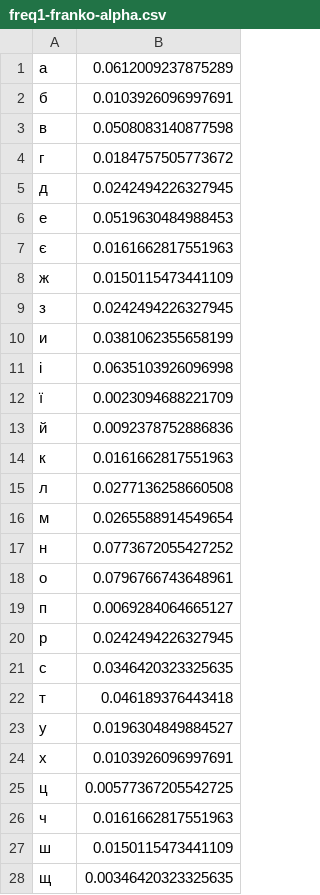
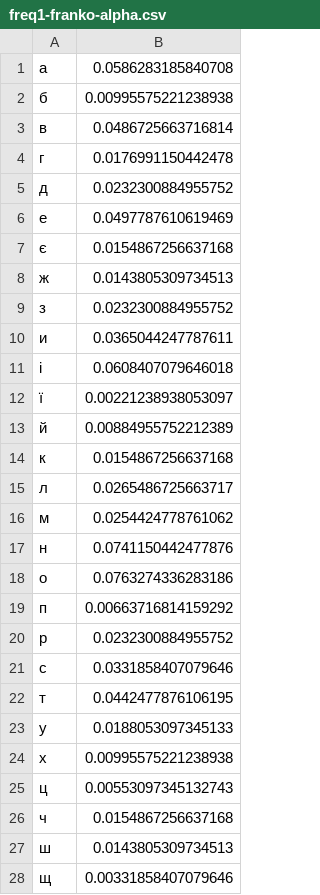
Before and after one commit to bohdan-la/ziks-lab4, a CSV file: results/freq1-franko-alpha.csv, drawn as a sheet; only a part is shown; the diff covers the shown part only.

```diff
--- a/results/freq1-franko-alpha.csv
+++ b/results/freq1-franko-alpha.csv
@@ -1,28 +1,28 @@
-а, 0.0612009237875289
-б, 0.0103926096997691
-в, 0.0508083140877598
-г, 0.0184757505773672
-д, 0.0242494226327945
-е, 0.0519630484988453
-є, 0.0161662817551963
-ж, 0.0150115473441109
-з, 0.0242494226327945
-и, 0.0381062355658199
-і, 0.0635103926096998
-ї, 0.0023094688221709
-й, 0.0092378752886836
-к, 0.0161662817551963
-л, 0.0277136258660508
-м, 0.0265588914549654
-н, 0.0773672055427252
-о, 0.0796766743648961
-п, 0.0069284064665127
-р, 0.0242494226327945
-с, 0.0346420323325635
-т, 0.046189376443418
-у, 0.0196304849884527
-х, 0.0103926096997691
-ц, 0.00577367205542725
-ч, 0.0161662817551963
-ш, 0.0150115473441109
-щ, 0.00346420323325635
+а, 0.0586283185840708
+б, 0.00995575221238938
+в, 0.0486725663716814
+г, 0.0176991150442478
+д, 0.0232300884955752
+е, 0.0497787610619469
+є, 0.0154867256637168
+ж, 0.0143805309734513
+з, 0.0232300884955752
+и, 0.0365044247787611
+і, 0.0608407079646018
+ї, 0.00221238938053097
+й, 0.00884955752212389
+к, 0.0154867256637168
+л, 0.0265486725663717
+м, 0.0254424778761062
+н, 0.0741150442477876
+о, 0.0763274336283186
+п, 0.00663716814159292
+р, 0.0232300884955752
+с, 0.0331858407079646
+т, 0.0442477876106195
+у, 0.0188053097345133
+х, 0.00995575221238938
+ц, 0.00553097345132743
+ч, 0.0154867256637168
+ш, 0.0143805309734513
+щ, 0.00331858407079646
```
Also changed, not shown: 3 edited cells elsewhere in this file, results/freq1-franko-decrease.csv, results/freq1-po-alpa.csv, 12 other files.
